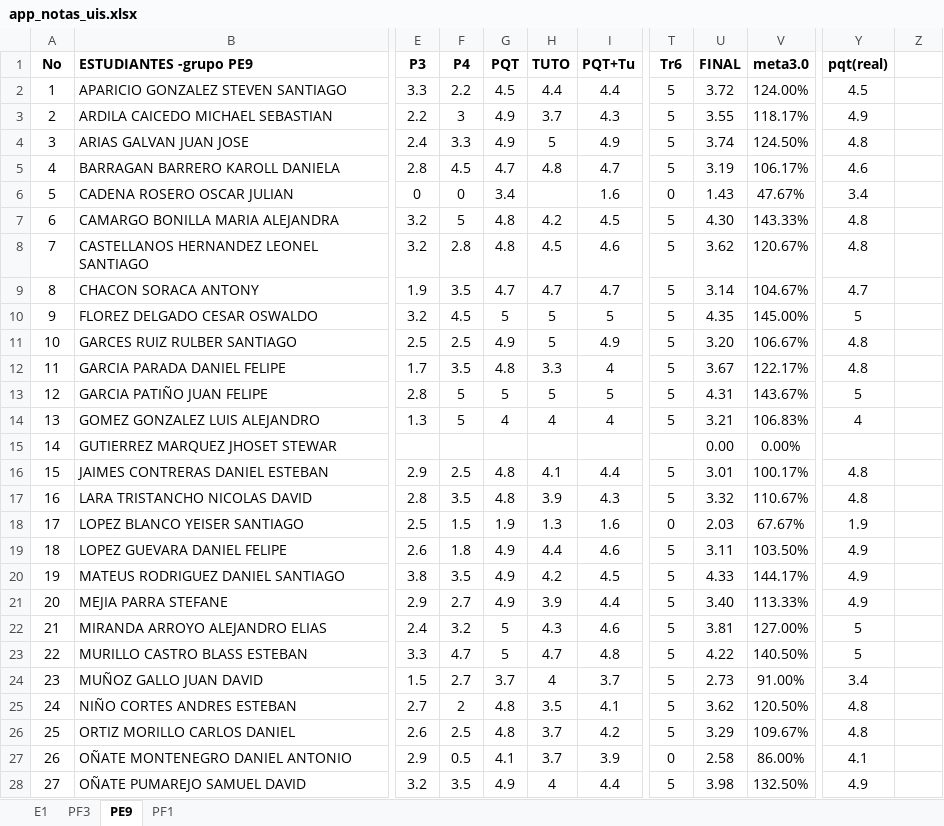
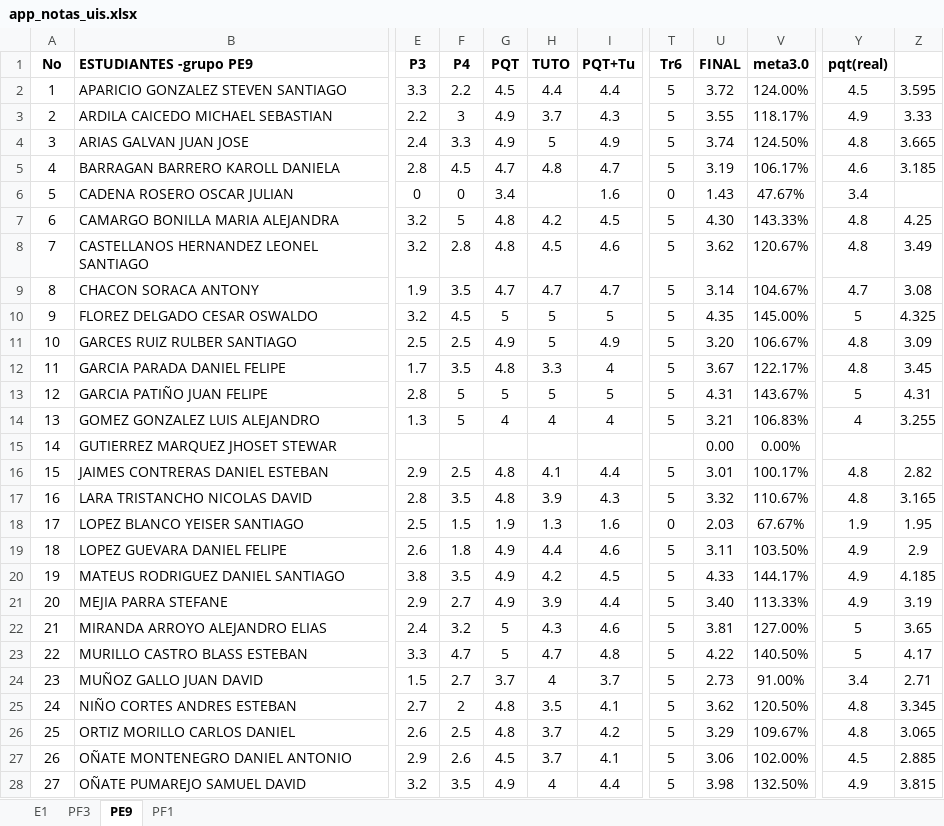
Before and after one commit to ph3niks/notas_uis, an Excel workbook: app_notas_uis.xlsx, sheet PE9, drawn as a sheet; only a part is shown, gaps mark what is left out; values as stored, in another font and other column widths than the file's, no borders; charts and pictures and conditional formats not drawn; the diff covers the shown part only; the diff names each change by its address in the sheet, - before the commit and + after, or states it on an @@ line.

Commit message:
Add files via upload

```diff
--- a/app_notas_uis.xlsx (sheet PE9)
+++ b/app_notas_uis.xlsx (sheet PE9)
-Z2: (empty)
+Z2: 3.595
-Z3: (empty)
+Z3: 3.33
-Z4: (empty)
+Z4: 3.665
-Z5: (empty)
+Z5: 3.185
-Z7: (empty)
+Z7: 4.25
-Z8: (empty)
+Z8: 3.49
-Z9: (empty)
+Z9: 3.08
-Z10: (empty)
+Z10: 4.325
-Z11: (empty)
+Z11: 3.09
-Z12: (empty)
+Z12: 3.45
-Z13: (empty)
+Z13: 4.31
-Z14: (empty)
+Z14: 3.255
-Z16: (empty)
+Z16: 2.82
-Z17: (empty)
+Z17: 3.165
-Z18: (empty)
+Z18: 1.95
-Z19: (empty)
+Z19: 2.9
-Z20: (empty)
+Z20: 4.185
-Z21: (empty)
+Z21: 3.19
-Z22: (empty)
+Z22: 3.65
-Z23: (empty)
+Z23: 4.17
-Z24: (empty)
+Z24: 2.71
-Z25: (empty)
+Z25: 3.345
-Z26: (empty)
+Z26: 3.065
-F27 (P4): 0.5
+F27 (P4): 2.6
-G27 (PQT): 4.1
+G27 (PQT): 4.5
-I27 (PQT+Tu): 3.9
+I27 (PQT+Tu): 4.1
-T27 (Tr6): 0
+T27 (Tr6): 5
-U27 (FINAL): 2.58
+U27 (FINAL): 3.06
-V27 (meta3.0): 86.00%
+V27 (meta3.0): 102.00%
-Y27 (pqt(real)): 4.1
+Y27 (pqt(real)): 4.5
-Z27: (empty)
+Z27: 2.885
-Z28: (empty)
+Z28: 3.815
```
Also changed, not shown: 17 edited cells elsewhere in this sheet, sheet E1.
